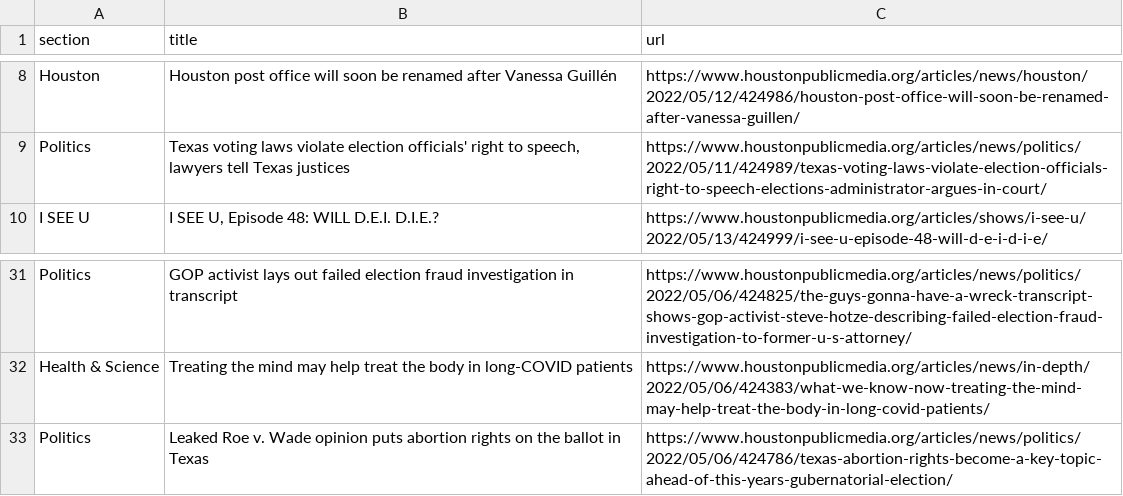
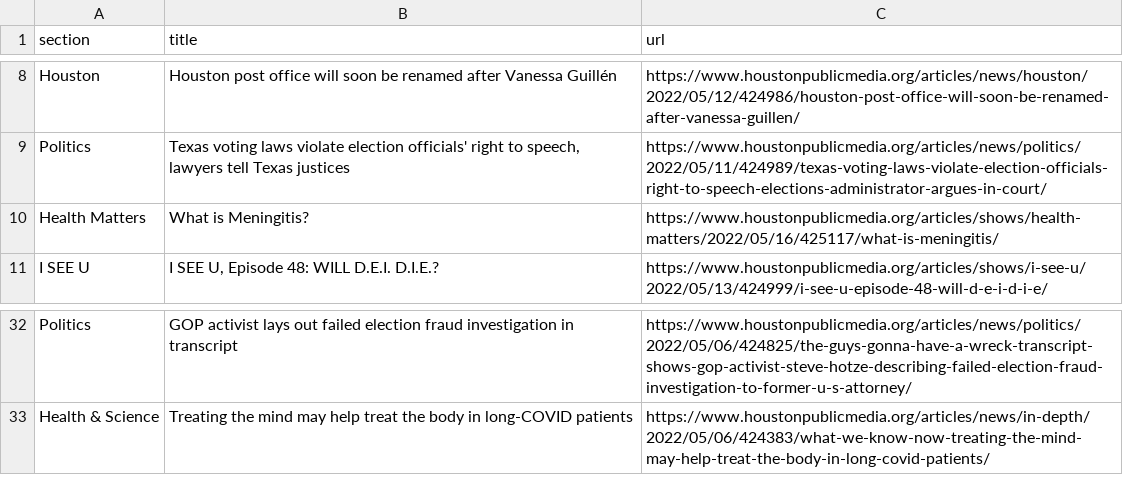
Before and after one commit to jsoma/auto-scraper, a CSV file: npr.csv, drawn as a sheet; only a part is shown, gaps mark what is left out; removed rows and columns are numbered as before the commit, all else as after; the diff names each change by its address in the sheet, - before the commit and + after, or states it on an @@ line.

```diff
--- a/npr.csv
+++ b/npr.csv
+row 10: Health Matters | What is Meningitis? | https://www.houstonpublicmedia.org/articles/shows/health-matters/2022/05/16/425117/what-is-meningitis/
-row 33: Politics | Leaked Roe v. Wade opinion puts abortion rights on the ballot in Texas | https://www.houstonpublicmedia.org/articles/news/politics/2022/05/06/424786/texas-abortion-rights-become-a-key-topic-ahead-of-this-years-gubernatorial-election/
```
